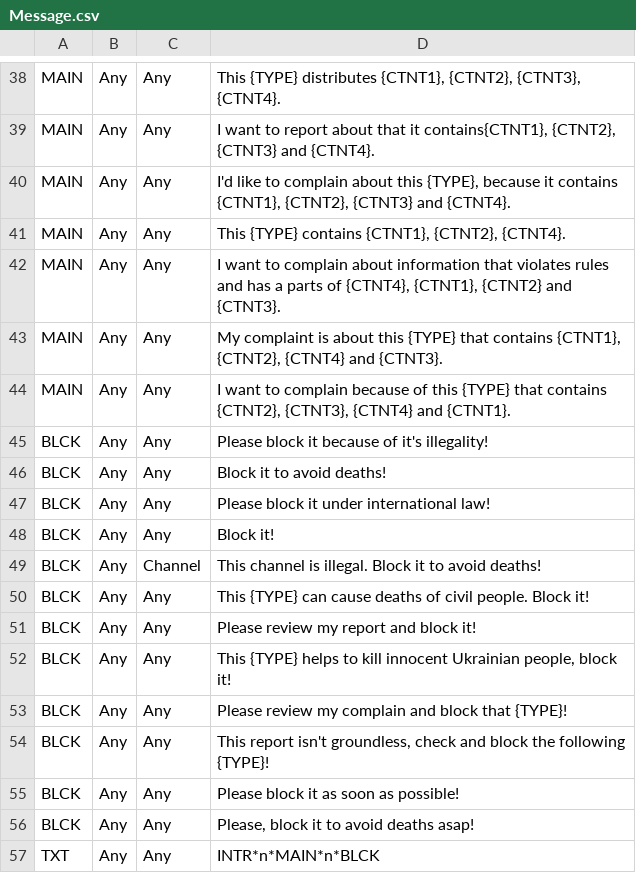
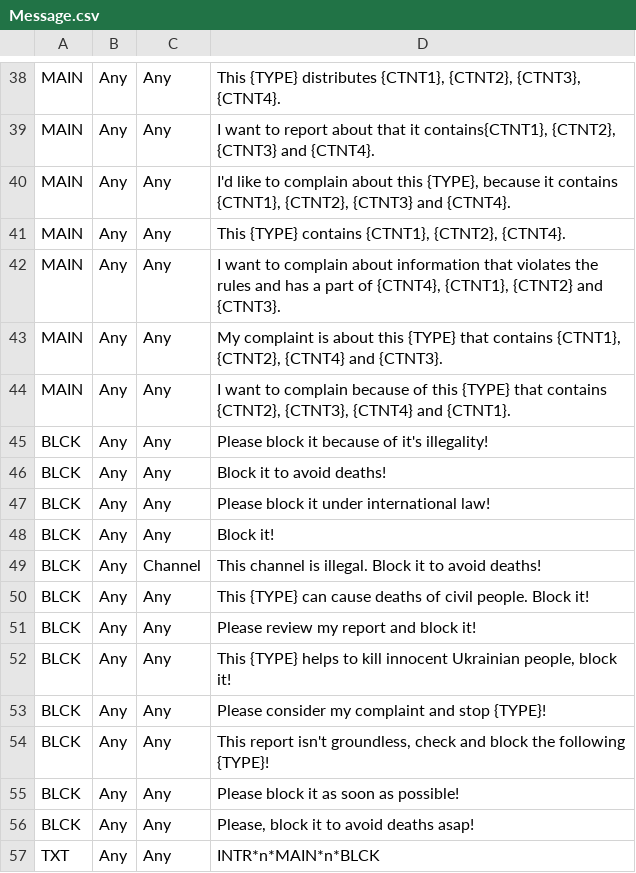
Before and after one commit to NightlyShelf/stoporcsmedia, a CSV file: som/Message.csv, drawn as a sheet; only a part is shown, gaps mark what is left out; the diff covers the shown part only.

```diff
--- a/som/Message.csv
+++ b/som/Message.csv
@@ -41,3 +41,3 @@ MAIN,Any,Any,"I'd like to complain about this {TYPE}, because it contains {CTNT1
 MAIN,Any,Any,"This {TYPE} contains {CTNT1}, {CTNT2}, {CTNT4}."
-MAIN,Any,Any,"I want to complain about information that violates rules and has a parts of {CTNT4}, {CTNT1}, {CTNT2} and {CTNT3}."
+MAIN,Any,Any,"I want to complain about information that violates the rules and has a part of {CTNT4}, {CTNT1}, {CTNT2} and {CTNT3}."
 MAIN,Any,Any,"My complaint is about this {TYPE} that contains {CTNT1}, {CTNT2}, {CTNT4} and {CTNT3}."
@@ -52,3 +52,3 @@ BLCK,Any,Any,Please review my report and block it!
 BLCK,Any,Any,"This {TYPE} helps to kill innocent Ukrainian people, block it!"
-BLCK,Any,Any,Please review my complain  and block that {TYPE}!
+BLCK,Any,Any,Please consider my complaint and stop {TYPE}!
 BLCK,Any,Any,"This report isn't groundless, check  and block the following {TYPE}!"
```
Also changed, not shown: 3 added rows and 8 edited cells elsewhere in this file, som/Email.csv.
